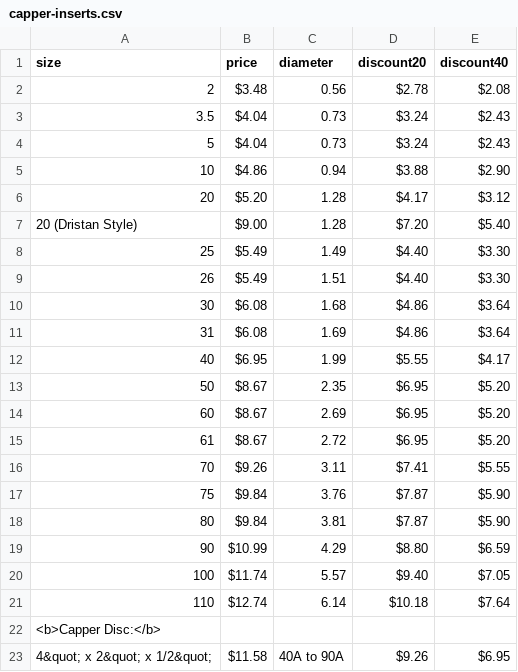
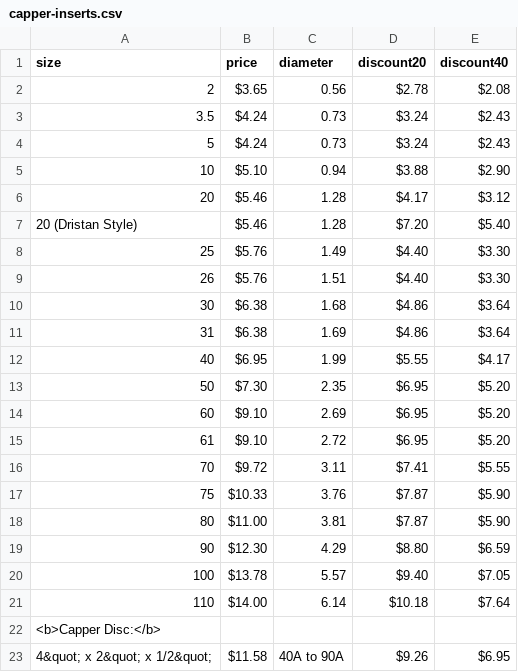
Before and after one commit to zachdyerdesign/appliedurethane, a CSV file: _data/capper-inserts.csv, drawn as a sheet; the diff names each change by its address in the sheet, - before the commit and + after, or states it on an @@ line.

Commit message:
updated prices of capper inserts

```diff
--- a/_data/capper-inserts.csv
+++ b/_data/capper-inserts.csv
-B2 (price): $3.48
+B2 (price): $3.65
-B3:B4 (price): $4.04
+B3:B4 (price): $4.24
-B5 (price): $4.86
+B5 (price): $5.10
-B6 (price): $5.20
+B6 (price): $5.46
-B7 (price): $9.00
+B7 (price): $5.46
-B8:B9 (price): $5.49
+B8:B9 (price): $5.76
-B10:B11 (price): $6.08
+B10:B11 (price): $6.38
-B13 (price): $8.67
+B13 (price): $7.30
-B14:B15 (price): $8.67
+B14:B15 (price): $9.10
-B16 (price): $9.26
+B16 (price): $9.72
-B17 (price): $9.84
+B17 (price): $10.33
-B18 (price): $9.84
+B18 (price): $11.00
-B19 (price): $10.99
+B19 (price): $12.30
-B20 (price): $11.74
+B20 (price): $13.78
-B21 (price): $12.74
+B21 (price): $14.00
```
